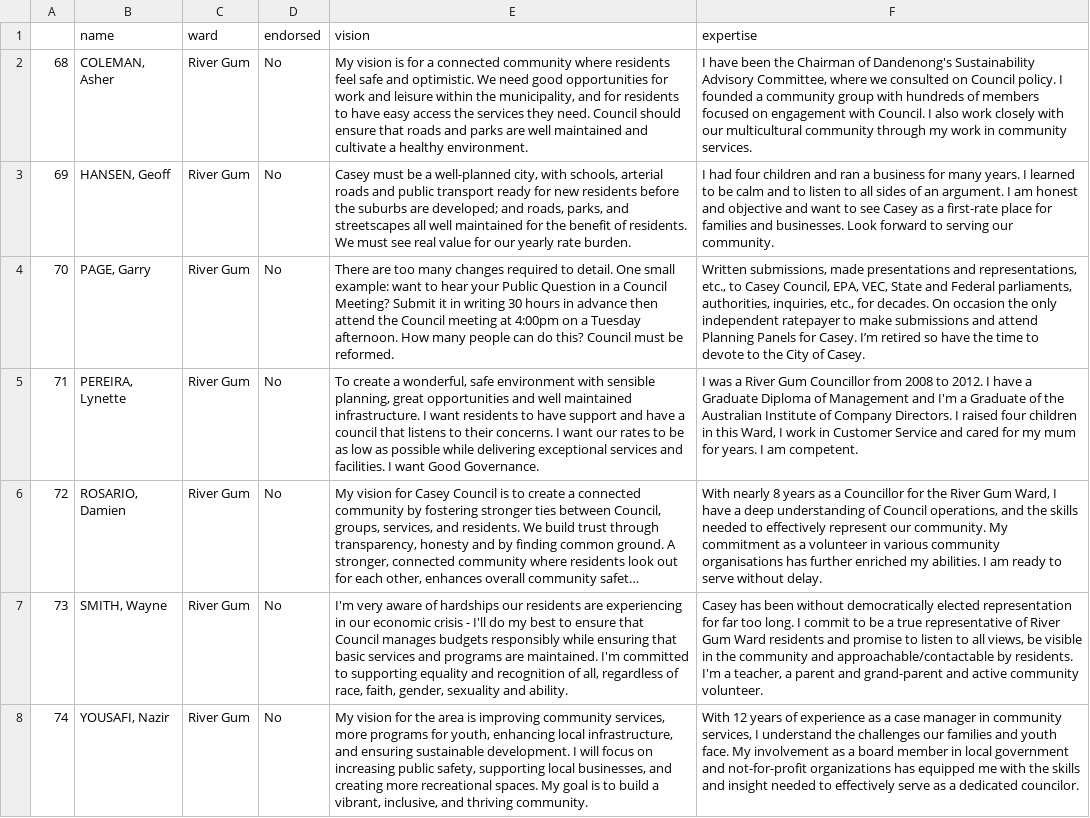
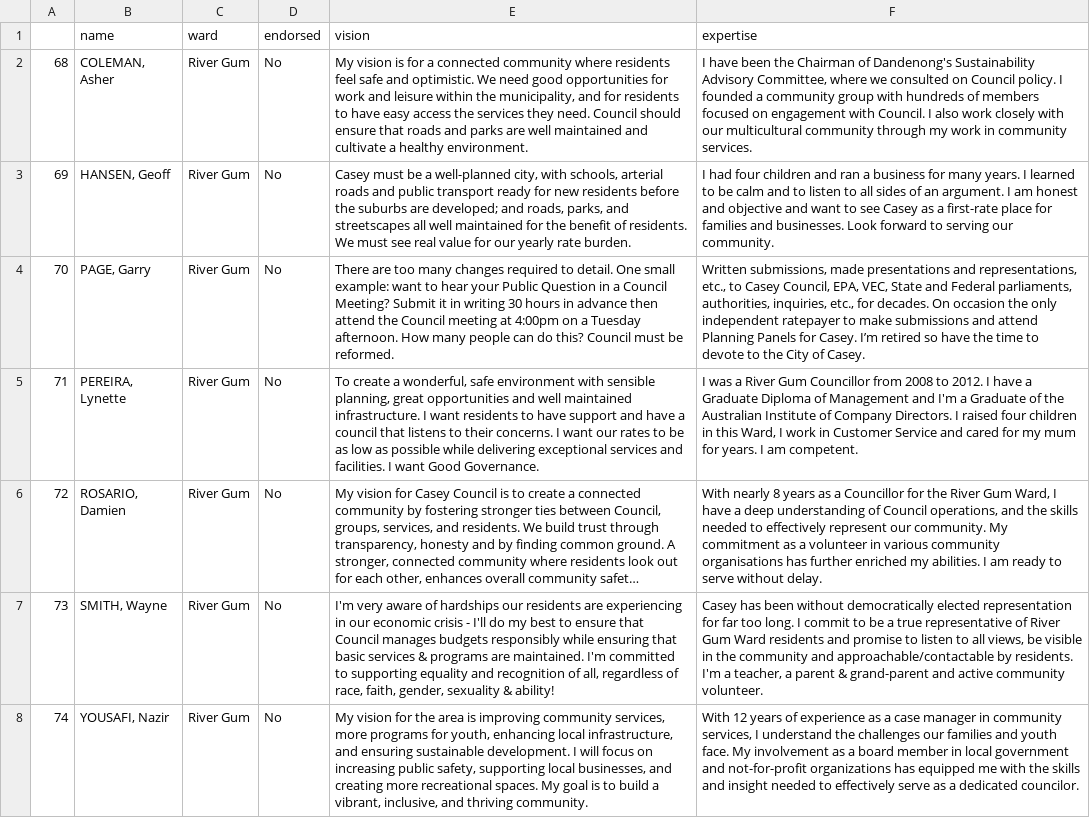
Before and after one commit to amanjit-gill-data/casey-election, a TSV file: questionnaires/tsv/wards/RiverGum.tsv, drawn as a sheet; long unchanged cells end in …; the diff names each change by its address in the sheet, - before the commit and + after, or states it on an @@ line.

```diff
--- a/questionnaires/tsv/wards/RiverGum.tsv
+++ b/questionnaires/tsv/wards/RiverGum.tsv
-E7 (vision): …basic services and programs are maintained. I'm committed to supporting equality and recognition of all, regardless of race, faith, gender, sexuality and ability.
+E7 (vision): …basic services & programs are maintained. I'm committed to supporting equality and recognition of all, regardless of race, faith, gender, sexuality & ability!
-F7 (expertise): …a parent and grand-parent and…
+F7 (expertise): …a parent & grand-parent and…
```
Also changed, not shown: questionnaires/tsv/all_candidates_sorted.tsv, questionnaires/tsv/wards/Kalora.tsv, 5 other files.
